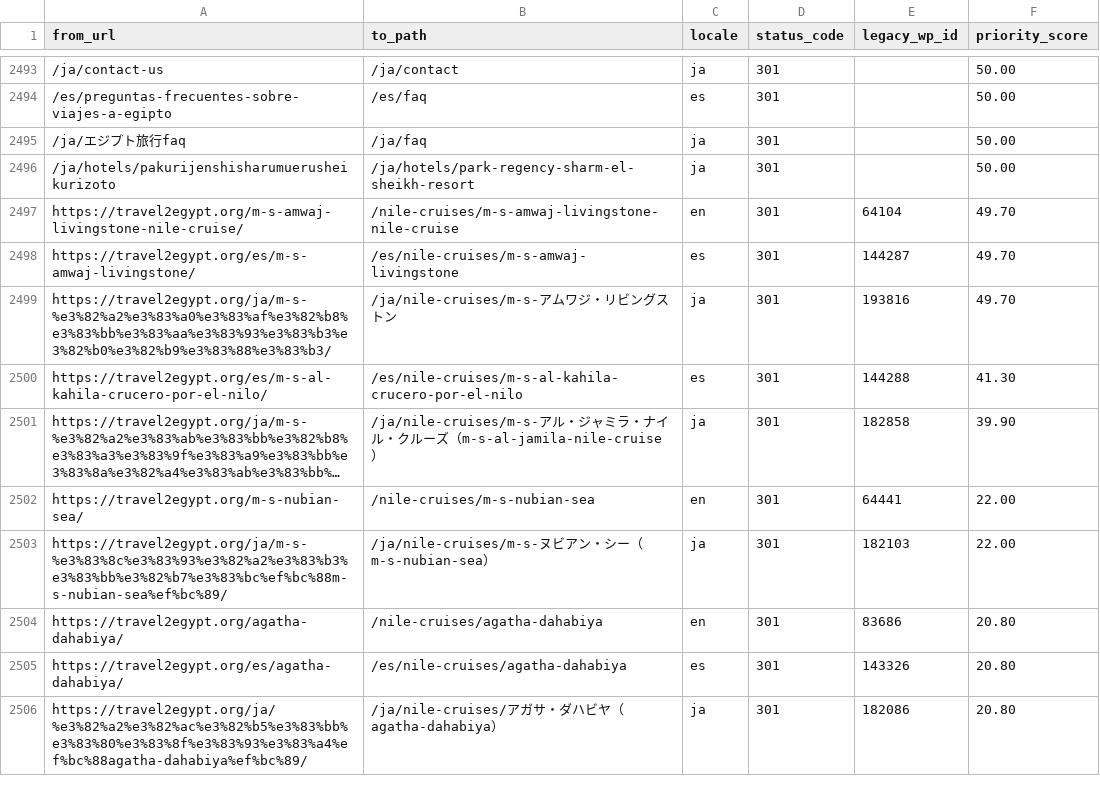
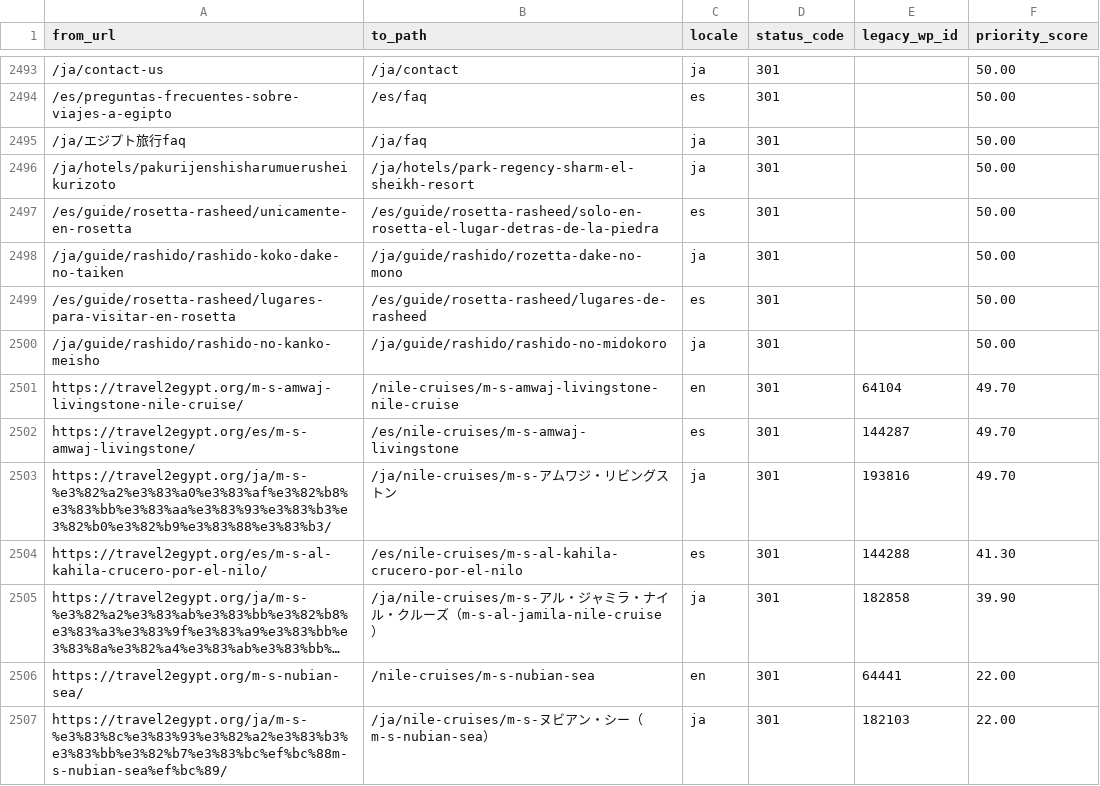
Before and after one commit to desertcanvasart-dotcom/travel2egypt-next, a CSV file: migration/redirect-map.csv, drawn as a sheet; only a part is shown, gaps mark what is left out; the shorter side is filled out with more unchanged rows; long unchanged cells end in …; the diff names each change by its address in the sheet, - before the commit and + after, or states it on an @@ line.

```diff
--- a/migration/redirect-map.csv
+++ b/migration/redirect-map.csv
+row 2497: /es/guide/rosetta-rasheed/unicamente-en-rosetta | /es/guide/rosetta-rasheed/solo-en-rosetta-el-lugar-detras-de-la-piedra | es | 301 |  | 50.00
+row 2498: /ja/guide/rashido/rashido-koko-dake-no-taiken | /ja/guide/rashido/rozetta-dake-no-mono | ja | 301 |  | 50.00
+row 2499: /es/guide/rosetta-rasheed/lugares-para-visitar-en-rosetta | /es/guide/rosetta-rasheed/lugares-de-rasheed | es | 301 |  | 50.00
+row 2500: /ja/guide/rashido/rashido-no-kanko-meisho | /ja/guide/rashido/rashido-no-midokoro | ja | 301 |  | 50.00
```
Also changed, not shown: 1 other file.
